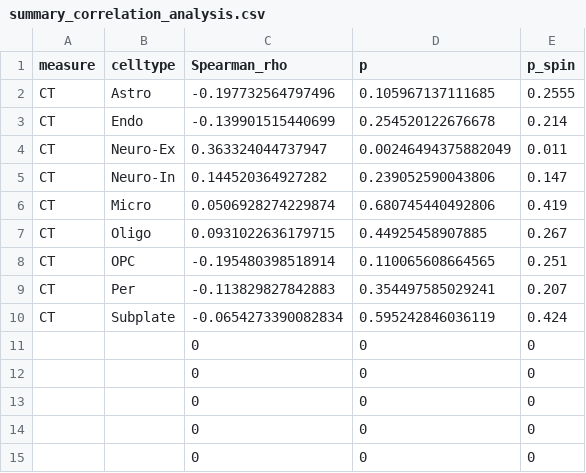
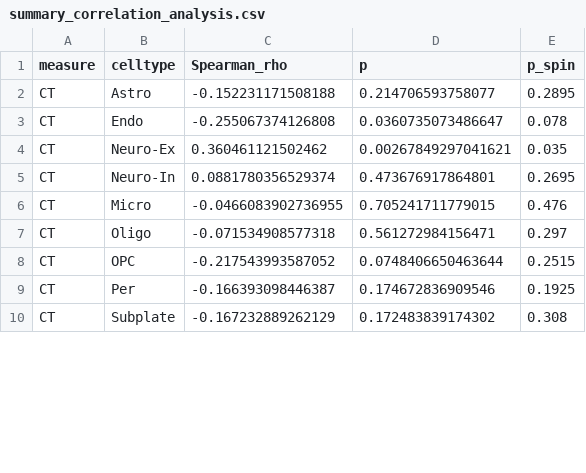
Before and after one commit to Melissa1909/ENIGMA, a CSV file: matlab/results/cellTypes/summary_correlation_analysis.csv, drawn as a sheet; only a part is shown; the diff covers the shown part only.

Commit message:
Analysis repeated using correct Tmaps

```diff
--- a/matlab/results/cellTypes/summary_correlation_analysis.csv
+++ b/matlab/results/cellTypes/summary_correlation_analysis.csv
@@ -1,15 +1,10 @@
 measure,celltype,Spearman_rho,p,p_spin
-CT,Astro,-0.197732564797496,0.105967137111685,0.2555
-CT,Endo,-0.139901515440699,0.254520122676678,0.214
-CT,Neuro-Ex,0.363324044737947,0.00246494375882049,0.011
-CT,Neuro-In,0.144520364927282,0.239052590043806,0.147
-CT,Micro,0.0506928274229874,0.680745440492806,0.419
-CT,Oligo,0.0931022636179715,0.44925458907885,0.267
-CT,OPC,-0.195480398518914,0.110065608664565,0.251
-CT,Per,-0.113829827842883,0.354497585029241,0.207
-CT,Subplate,-0.0654273390082834,0.595242846036119,0.424
-,,0,0,0
-,,0,0,0
-,,0,0,0
-,,0,0,0
-,,0,0,0
+CT,Astro,-0.152231171508188,0.214706593758077,0.2895
+CT,Endo,-0.255067374126808,0.0360735073486647,0.078
+CT,Neuro-Ex,0.360461121502462,0.00267849297041621,0.035
+CT,Neuro-In,0.0881780356529374,0.473676917864801,0.2695
+CT,Micro,-0.0466083902736955,0.705241711779015,0.476
+CT,Oligo,-0.071534908577318,0.561272984156471,0.297
+CT,OPC,-0.217543993587052,0.0748406650463644,0.2515
+CT,Per,-0.166393098446387,0.174672836909546,0.1925
+CT,Subplate,-0.167232889262129,0.172483839174302,0.308
```
Also changed, not shown: 9 added rows and 4 removed rows elsewhere in this file, 32 other files.
